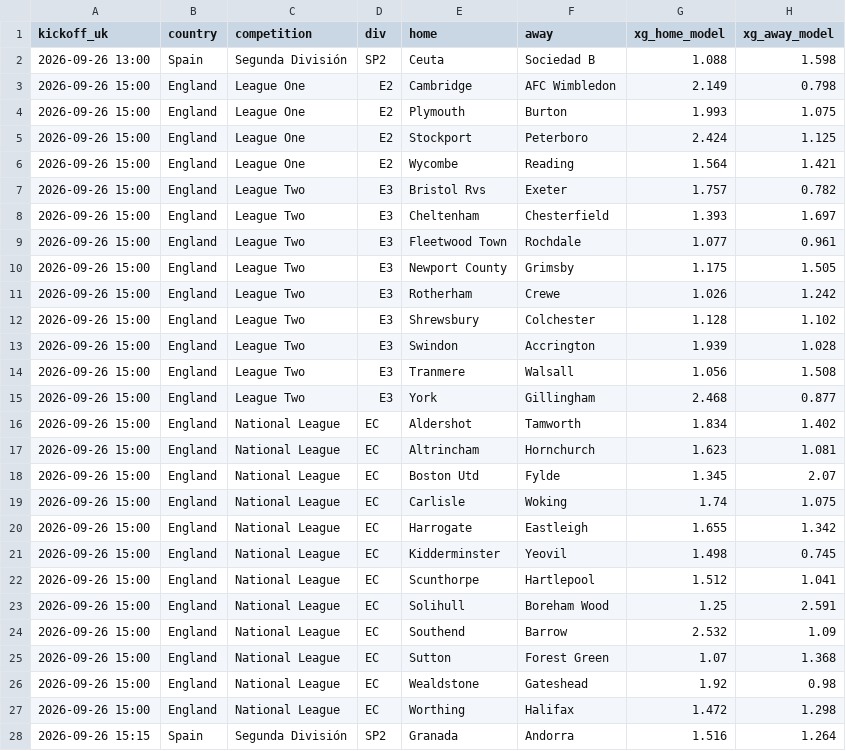
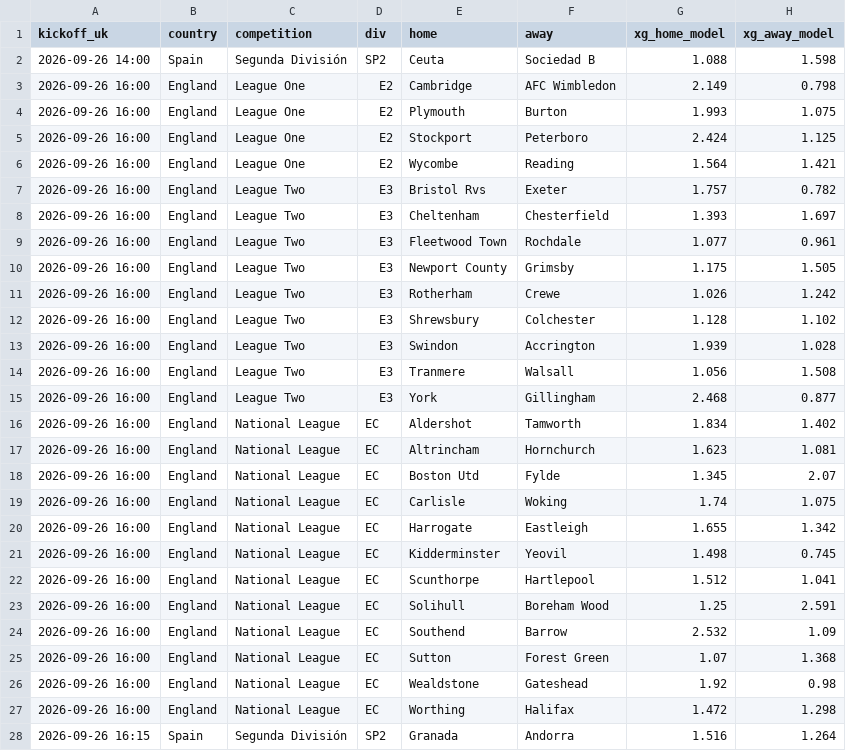
Before and after one commit to perfectndumiso1-netizen/goals-scanner, a CSV file: reports/2026-09-26.csv, drawn as a sheet; only a part is shown; the diff covers the shown part only; the diff names each change by its address in the sheet, - before the commit and + after, or states it on an @@ line.

Commit message:
Daily goals scan 2026-09-26 11:11 UTC

```diff
--- a/reports/2026-09-26.csv
+++ b/reports/2026-09-26.csv
-A2 (kickoff_uk): 2026-09-26 13:00
+A2 (kickoff_uk): 2026-09-26 14:00
-A3:A27 (kickoff_uk): 2026-09-26 15:00
+A3:A27 (kickoff_uk): 2026-09-26 16:00
-A28 (kickoff_uk): 2026-09-26 15:15
+A28 (kickoff_uk): 2026-09-26 16:15
```
Also changed, not shown: 21 edited cells elsewhere in this file, 3 other files.
